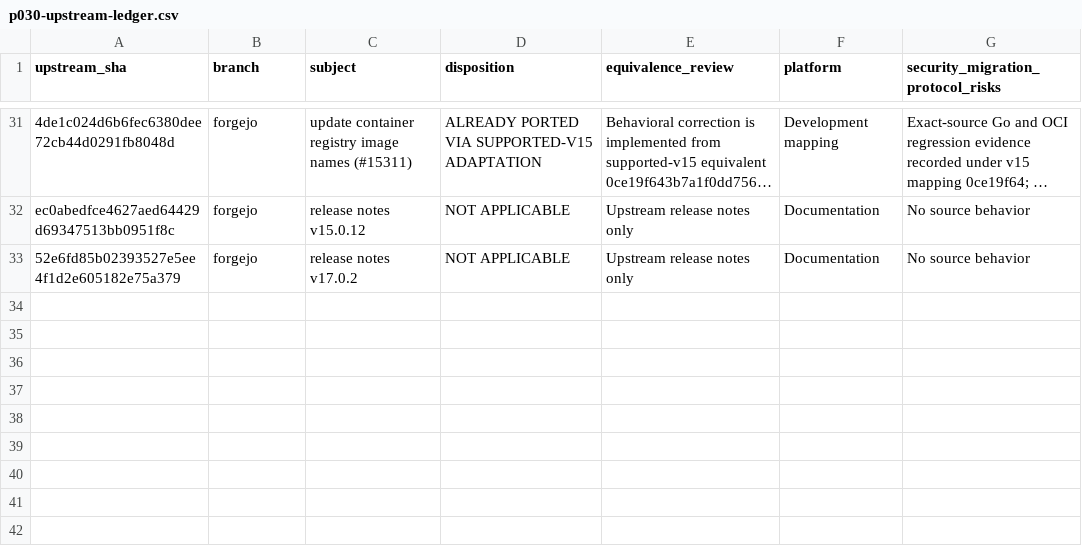
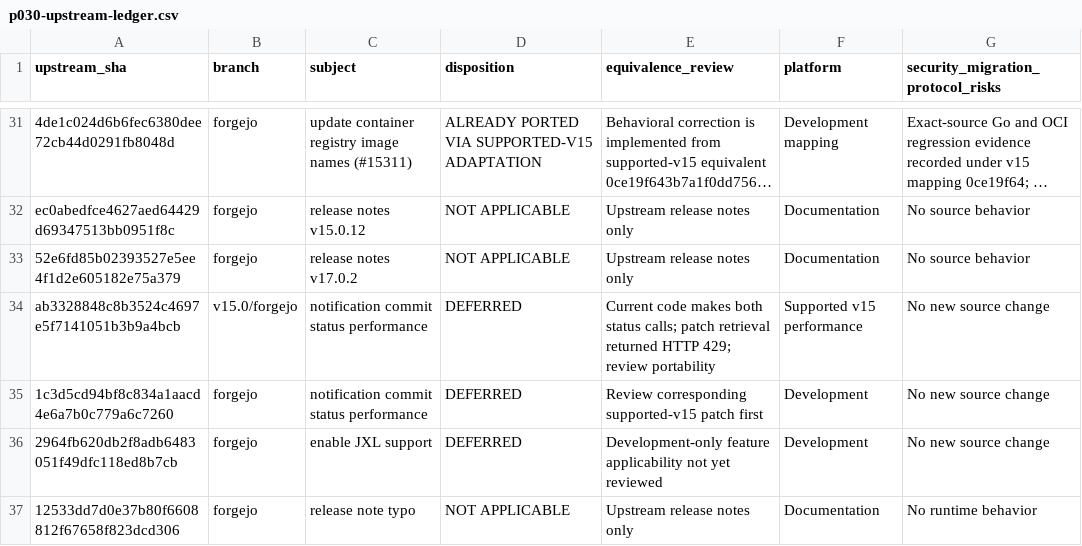
Before and after one commit to nghianguyen150612/Forgejo-iOS, a CSV file: docs/p030-upstream-ledger.csv, drawn as a sheet; only a part is shown, gaps mark what is left out; long unchanged cells end in …; the diff names each change by its address in the sheet, - before the commit and + after, or states it on an @@ line.

Commit message:
docs(p030): record resumed upstream and security review

```diff
--- a/docs/p030-upstream-ledger.csv
+++ b/docs/p030-upstream-ledger.csv
+row 34: ab3328848c8b3524c4697e5f7141051b3b9a4bcb | v15.0/forgejo | notification commit status performance | DEFERRED | Current code makes both status calls; patch retrieval returned HTTP 429; review portability | Supported v15 performance | No new source change
+row 35: 1c3d5cd94bf8c834a1aacd4e6a7b0c779a6c7260 | forgejo | notification commit status performance | DEFERRED | Review corresponding supported-v15 patch first | Development | No new source change
+row 36: 2964fb620db2f8adb6483051f49dfc118ed8b7cb | forgejo | enable JXL support | DEFERRED | Development-only feature applicability not yet reviewed | Development | No new source change
+row 37: 12533dd7d0e37b80f6608812f67658f823dcd306 | forgejo | release note typo | NOT APPLICABLE | Upstream release notes only | Documentation | No runtime behavior
```
Also changed, not shown: docs/p030-commit-map.csv, 1 other file.
